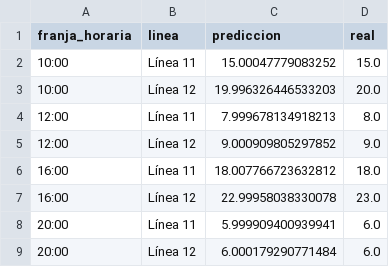
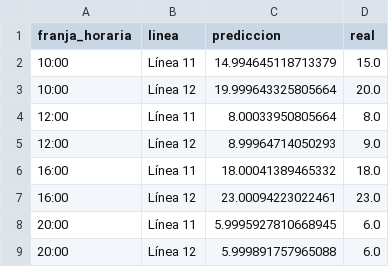
Before and after one commit to ruperame/gnntoymodel, a CSV file: data/resultados_franjas.csv, drawn as a sheet.

Commit message:
Codificacion sincos para franjas horarias, representación de predicciones y modelo multifranja 3.1

```diff
--- a/data/resultados_franjas.csv
+++ b/data/resultados_franjas.csv
@@ -1,9 +1,9 @@
 franja_horaria,linea,prediccion,real
-10:00,Línea 11,15.00047779083252,15.0
-10:00,Línea 12,19.996326446533203,20.0
-12:00,Línea 11,7.999678134918213,8.0
-12:00,Línea 12,9.000909805297852,9.0
-16:00,Línea 11,18.007766723632812,18.0
-16:00,Línea 12,22.99958038330078,23.0
-20:00,Línea 11,5.999909400939941,6.0
-20:00,Línea 12,6.000179290771484,6.0
+10:00,Línea 11,14.994645118713379,15.0
+10:00,Línea 12,19.999643325805664,20.0
+12:00,Línea 11,8.00033950805664,8.0
+12:00,Línea 12,8.99964714050293,9.0
+16:00,Línea 11,18.00041389465332,18.0
+16:00,Línea 12,23.00094223022461,23.0
+20:00,Línea 11,5.9995927810668945,6.0
+20:00,Línea 12,5.999891757965088,6.0
```
Also changed, not shown: 3 other files.
